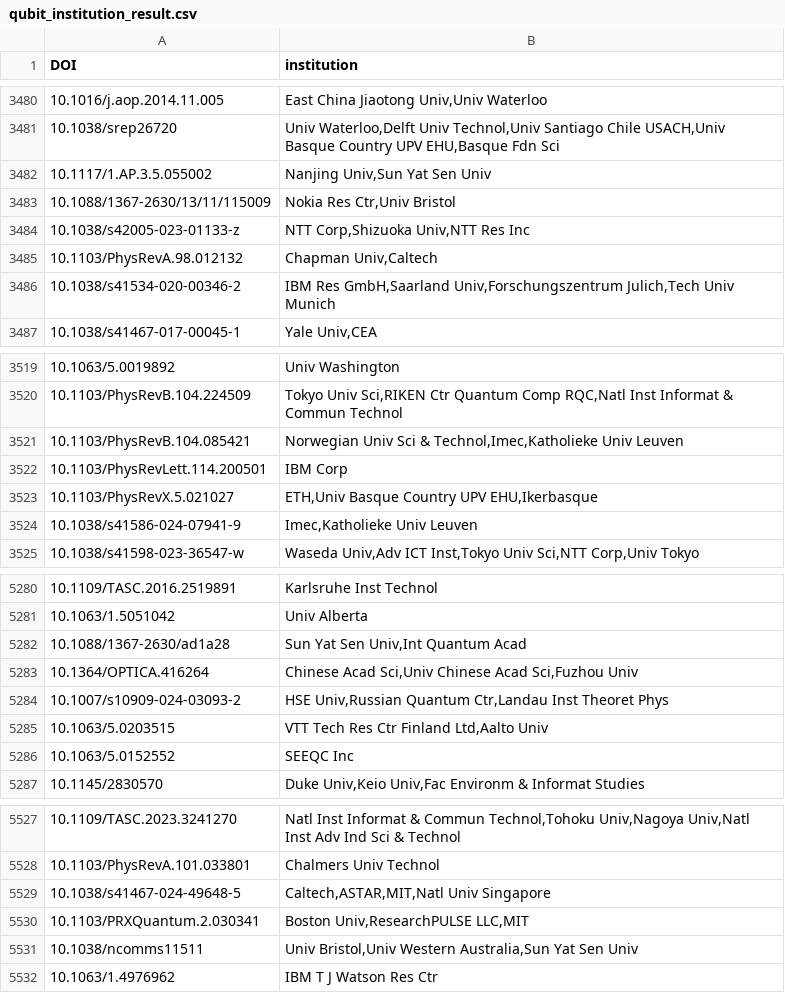
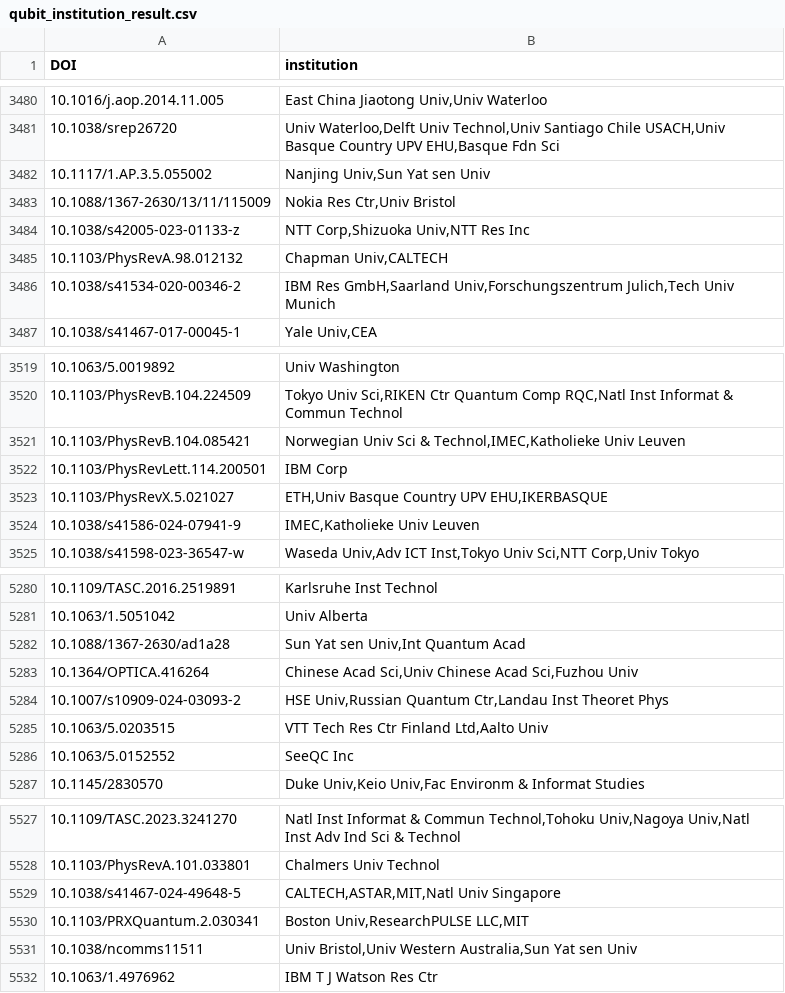
Before and after one commit to BumjuneKim/qubit-data-processing, a CSV file: co-country/qubit_institution_result.csv, drawn as a sheet; only a part is shown, gaps mark what is left out; the diff covers the shown part only.

Commit message:
add normalization about institution (ignore sensitive case)

```diff
--- a/co-country/qubit_institution_result.csv
+++ b/co-country/qubit_institution_result.csv
@@ -3481,6 +3481,6 @@ DOI,institution
 10.1038/srep26720,"Univ Waterloo,Delft Univ Technol,Univ Santiago Chile USACH,Univ Basque Country UPV EHU,Basque Fdn Sci"
-10.1117/1.AP.3.5.055002,"Nanjing Univ,Sun Yat Sen Univ"
+10.1117/1.AP.3.5.055002,"Nanjing Univ,Sun Yat sen Univ"
 10.1088/1367-2630/13/11/115009,"Nokia Res Ctr,Univ Bristol"
 10.1038/s42005-023-01133-z,"NTT Corp,Shizuoka Univ,NTT Res Inc"
-10.1103/PhysRevA.98.012132,"Chapman Univ,Caltech"
+10.1103/PhysRevA.98.012132,"Chapman Univ,CALTECH"
 10.1038/s41534-020-00346-2,"IBM Res GmbH,Saarland Univ,Forschungszentrum Julich,Tech Univ Munich"
@@ -3520,6 +3520,6 @@ DOI,institution
 10.1103/PhysRevB.104.224509,"Tokyo Univ Sci,RIKEN Ctr Quantum Comp RQC,Natl Inst Informat & Commun Technol"
-10.1103/PhysRevB.104.085421,"Norwegian Univ Sci & Technol,Imec,Katholieke Univ Leuven"
+10.1103/PhysRevB.104.085421,"Norwegian Univ Sci & Technol,IMEC,Katholieke Univ Leuven"
 10.1103/PhysRevLett.114.200501,IBM Corp
-10.1103/PhysRevX.5.021027,"ETH,Univ Basque Country UPV EHU,Ikerbasque"
-10.1038/s41586-024-07941-9,"Imec,Katholieke Univ Leuven"
+10.1103/PhysRevX.5.021027,"ETH,Univ Basque Country UPV EHU,IKERBASQUE"
+10.1038/s41586-024-07941-9,"IMEC,Katholieke Univ Leuven"
 10.1038/s41598-023-36547-w,"Waseda Univ,Adv ICT Inst,Tokyo Univ Sci,NTT Corp,Univ Tokyo"
@@ -5281,3 +5281,3 @@ DOI,institution
 10.1063/1.5051042,Univ Alberta
-10.1088/1367-2630/ad1a28,"Sun Yat Sen Univ,Int Quantum Acad"
+10.1088/1367-2630/ad1a28,"Sun Yat sen Univ,Int Quantum Acad"
 10.1364/OPTICA.416264,"Chinese Acad Sci,Univ Chinese Acad Sci,Fuzhou Univ"
@@ -5285,3 +5285,3 @@ DOI,institution
 10.1063/5.0203515,"VTT Tech Res Ctr Finland Ltd,Aalto Univ"
-10.1063/5.0152552,SEEQC Inc
+10.1063/5.0152552,SeeQC Inc
 10.1145/2830570,"Duke Univ,Keio Univ,Fac Environm & Informat Studies"
@@ -5528,5 +5528,5 @@ DOI,institution
 10.1103/PhysRevA.101.033801,Chalmers Univ Technol
-10.1038/s41467-024-49648-5,"Caltech,ASTAR,MIT,Natl Univ Singapore"
+10.1038/s41467-024-49648-5,"CALTECH,ASTAR,MIT,Natl Univ Singapore"
 10.1103/PRXQuantum.2.030341,"Boston Univ,ResearchPULSE LLC,MIT"
-10.1038/ncomms11511,"Univ Bristol,Univ Western Australia,Sun Yat Sen Univ"
+10.1038/ncomms11511,"Univ Bristol,Univ Western Australia,Sun Yat sen Univ"
 10.1063/1.4976962,IBM T J Watson Res Ctr
```
Also changed, not shown: 90 edited cells elsewhere in this file, 1 other file.
